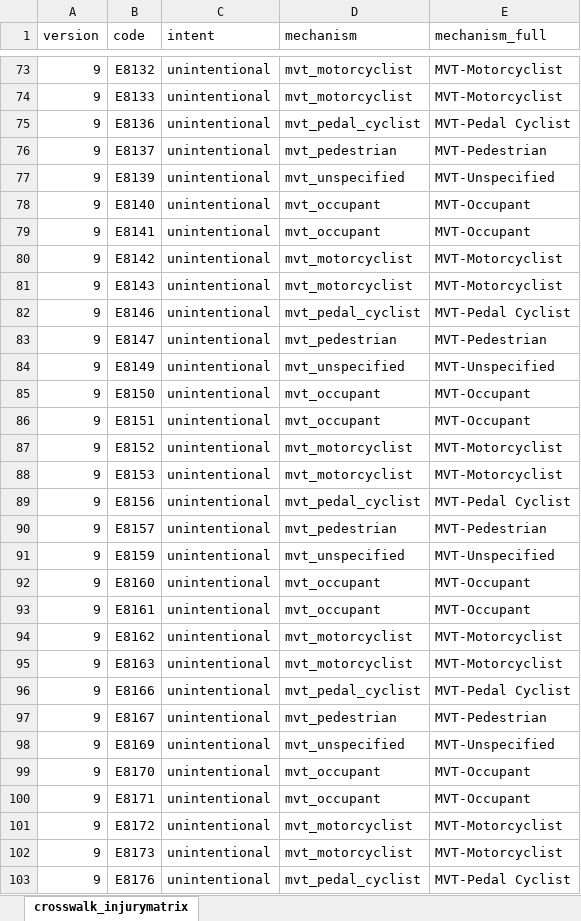
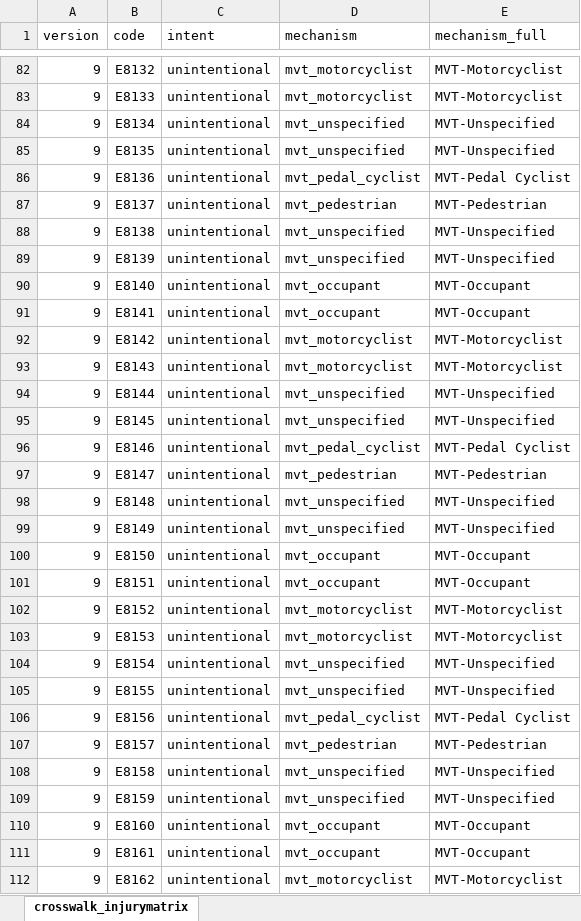
Before and after one commit to PHSKC-APDE/reference-data, an Excel workbook: claims_data/cdc_external_injury_matrix_icd_9_19_cm.xlsx, sheet crosswalk_injurymatrix, drawn as a sheet; only a part is shown, gaps mark what is left out; the shorter side is filled out with more unchanged rows; values as stored, in another font and other column widths than the file's, no cell formats; the diff covers the shown part only; the diff names each change by its address in the sheet, - before the commit and + after, or states it on an @@ line.

```diff
--- a/claims_data/cdc_external_injury_matrix_icd_9_19_cm.xlsx (sheet crosswalk_injurymatrix)
+++ b/claims_data/cdc_external_injury_matrix_icd_9_19_cm.xlsx (sheet crosswalk_injurymatrix)
+row 84: 9 | E8134 | unintentional | mvt_unspecified | MVT-Unspecified
+row 85: 9 | E8135 | unintentional | mvt_unspecified | MVT-Unspecified
+row 88: 9 | E8138 | unintentional | mvt_unspecified | MVT-Unspecified
+row 94: 9 | E8144 | unintentional | mvt_unspecified | MVT-Unspecified
+row 95: 9 | E8145 | unintentional | mvt_unspecified | MVT-Unspecified
+row 98: 9 | E8148 | unintentional | mvt_unspecified | MVT-Unspecified
+row 104: 9 | E8154 | unintentional | mvt_unspecified | MVT-Unspecified
+row 105: 9 | E8155 | unintentional | mvt_unspecified | MVT-Unspecified
+row 108: 9 | E8158 | unintentional | mvt_unspecified | MVT-Unspecified
```
Also changed, not shown: 21 added rows elsewhere in this sheet, cell formats.
